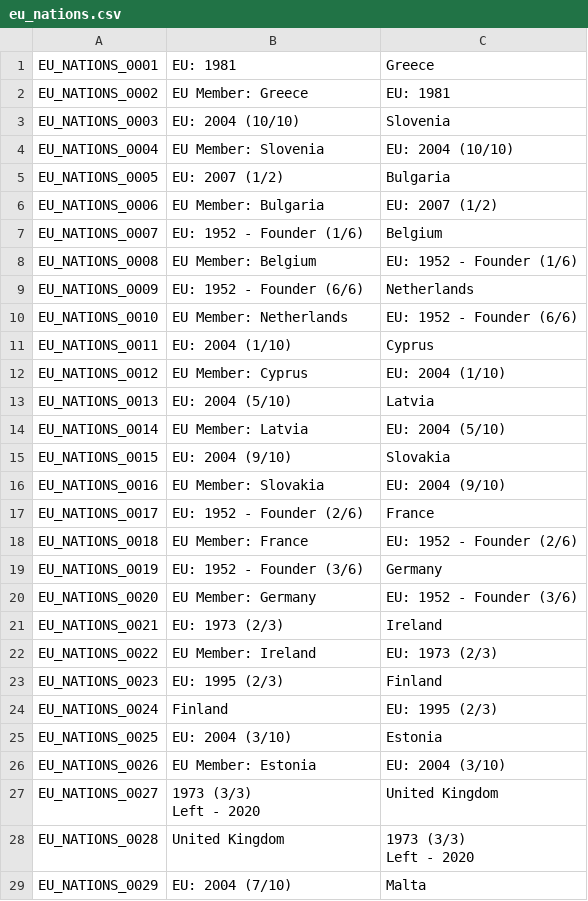
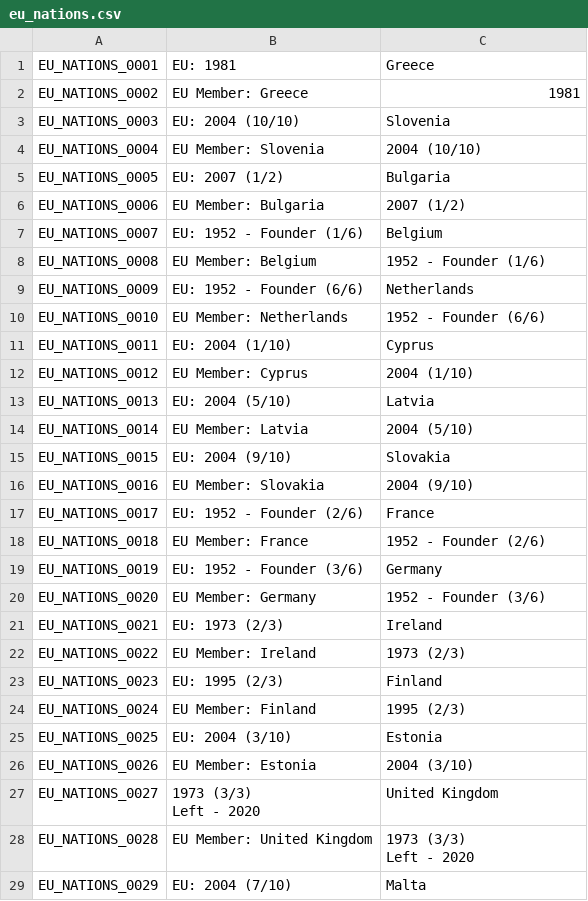
Before and after one commit to joevandevusse/AnkiPrepper, a CSV file: anki_decks/eu_nations.csv, drawn as a sheet; only a part is shown; the diff covers the shown part only.

```diff
--- a/anki_decks/eu_nations.csv
+++ b/anki_decks/eu_nations.csv
@@ -1,31 +1,31 @@
 EU_NATIONS_0001,EU: 1981,Greece
-EU_NATIONS_0002,EU Member: Greece,EU: 1981
+EU_NATIONS_0002,EU Member: Greece,1981
 EU_NATIONS_0003,EU: 2004 (10/10),Slovenia
-EU_NATIONS_0004,EU Member: Slovenia,EU: 2004 (10/10)
+EU_NATIONS_0004,EU Member: Slovenia,2004 (10/10)
 EU_NATIONS_0005,EU: 2007 (1/2),Bulgaria
-EU_NATIONS_0006,EU Member: Bulgaria,EU: 2007 (1/2)
+EU_NATIONS_0006,EU Member: Bulgaria,2007 (1/2)
 EU_NATIONS_0007,EU: 1952 - Founder (1/6),Belgium
-EU_NATIONS_0008,EU Member: Belgium,EU: 1952 - Founder (1/6)
+EU_NATIONS_0008,EU Member: Belgium,1952 - Founder (1/6)
 EU_NATIONS_0009,EU: 1952 - Founder (6/6),Netherlands
-EU_NATIONS_0010,EU Member: Netherlands,EU: 1952 - Founder (6/6)
+EU_NATIONS_0010,EU Member: Netherlands,1952 - Founder (6/6)
 EU_NATIONS_0011,EU: 2004 (1/10),Cyprus
-EU_NATIONS_0012,EU Member: Cyprus,EU: 2004 (1/10)
+EU_NATIONS_0012,EU Member: Cyprus,2004 (1/10)
 EU_NATIONS_0013,EU: 2004 (5/10),Latvia
-EU_NATIONS_0014,EU Member: Latvia,EU: 2004 (5/10)
+EU_NATIONS_0014,EU Member: Latvia,2004 (5/10)
 EU_NATIONS_0015,EU: 2004 (9/10),Slovakia
-EU_NATIONS_0016,EU Member: Slovakia,EU: 2004 (9/10)
+EU_NATIONS_0016,EU Member: Slovakia,2004 (9/10)
 EU_NATIONS_0017,EU: 1952 - Founder (2/6),France
-EU_NATIONS_0018,EU Member: France,EU: 1952 - Founder (2/6)
+EU_NATIONS_0018,EU Member: France,1952 - Founder (2/6)
 EU_NATIONS_0019,EU: 1952 - Founder (3/6),Germany
-EU_NATIONS_0020,EU Member: Germany,EU: 1952 - Founder (3/6)
+EU_NATIONS_0020,EU Member: Germany,1952 - Founder (3/6)
 EU_NATIONS_0021,EU: 1973 (2/3),Ireland
-EU_NATIONS_0022,EU Member: Ireland,EU: 1973 (2/3)
+EU_NATIONS_0022,EU Member: Ireland,1973 (2/3)
 EU_NATIONS_0023,EU: 1995 (2/3),"Finland"
-EU_NATIONS_0024,"Finland",EU: 1995 (2/3)
+EU_NATIONS_0024,EU Member: Finland,1995 (2/3)
 EU_NATIONS_0025,EU: 2004 (3/10),Estonia
-EU_NATIONS_0026,EU Member: Estonia,EU: 2004 (3/10)
+EU_NATIONS_0026,EU Member: Estonia,2004 (3/10)
 EU_NATIONS_0027,"1973 (3/3)
 Left - 2020","United Kingdom"
-EU_NATIONS_0028,"United Kingdom","1973 (3/3)
-Left - 2020"
+EU_NATIONS_0028,EU Member: United Kingdom,"1973 (3/3)
+Left - 2020"
 EU_NATIONS_0029,EU: 2004 (7/10),Malta
```
Also changed, not shown: 18 edited cells elsewhere in this file, anki_decks/nato_nations.csv, 2 other files.
